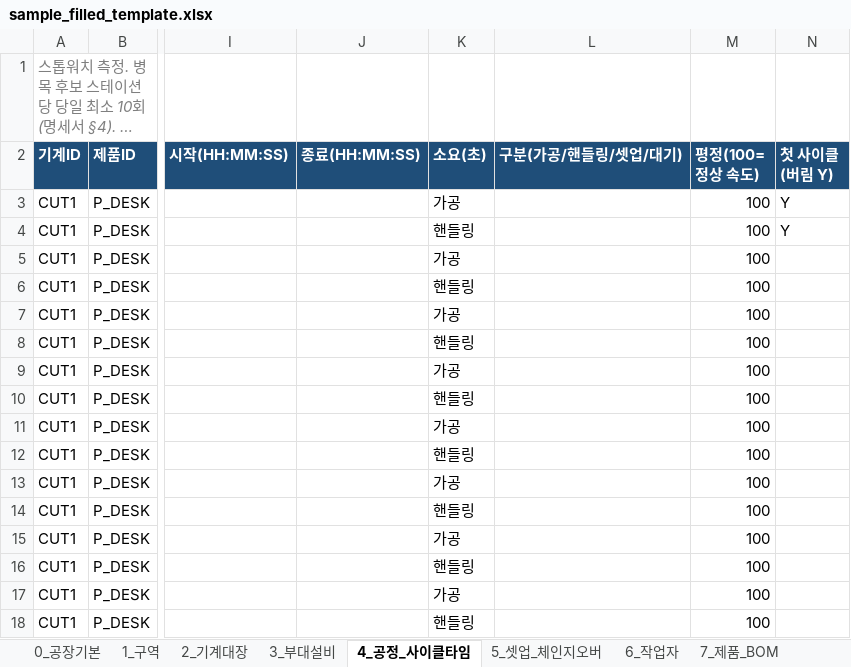
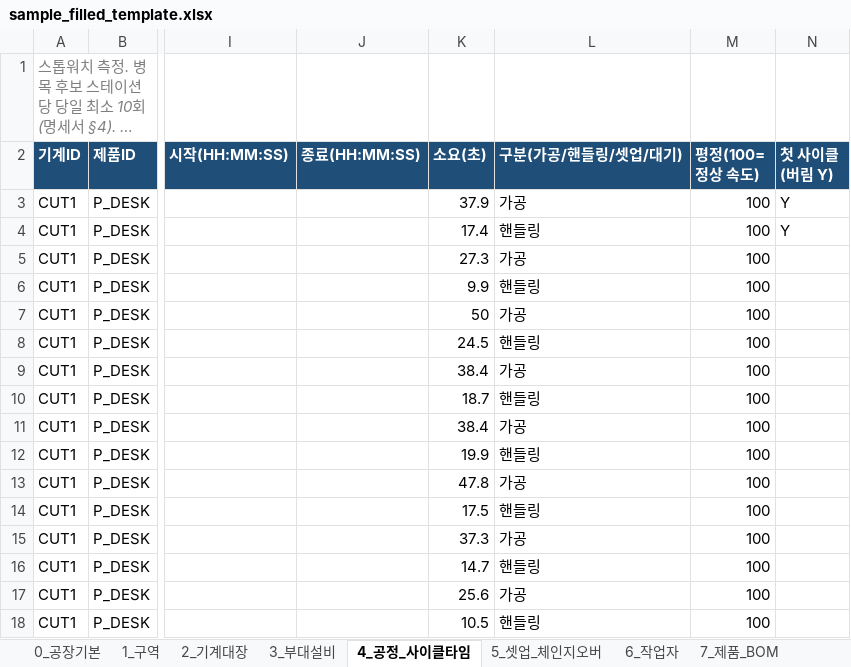
Before and after one commit to nottalggak/claude_mem, an Excel workbook: factory-twin/data/sample_filled_template.xlsx, sheet 4_공정_사이클타임, drawn as a sheet; only a part is shown, gaps mark what is left out; long unchanged cells end in …; values as stored, in another font and other column widths than the file's, no borders; the diff covers the shown part only; the diff names each change by its address in the sheet, - before the commit and + after, or states it on an @@ line.

```diff
--- a/factory-twin/data/sample_filled_template.xlsx (sheet 4_공정_사이클타임)
+++ b/factory-twin/data/sample_filled_template.xlsx (sheet 4_공정_사이클타임)
-K3 (소요(초)): 가공
+K3 (소요(초)): 37.9
-L3 (구분(가공/핸들링/셋업/대기)): (empty)
+L3 (구분(가공/핸들링/셋업/대기)): 가공
-K4 (소요(초)): 핸들링
+K4 (소요(초)): 17.4
-L4 (구분(가공/핸들링/셋업/대기)): (empty)
+L4 (구분(가공/핸들링/셋업/대기)): 핸들링
-K5 (소요(초)): 가공
+K5 (소요(초)): 27.3
-L5 (구분(가공/핸들링/셋업/대기)): (empty)
+L5 (구분(가공/핸들링/셋업/대기)): 가공
-K6 (소요(초)): 핸들링
+K6 (소요(초)): 9.9
-L6 (구분(가공/핸들링/셋업/대기)): (empty)
+L6 (구분(가공/핸들링/셋업/대기)): 핸들링
-K7 (소요(초)): 가공
+K7 (소요(초)): 50
-L7 (구분(가공/핸들링/셋업/대기)): (empty)
+L7 (구분(가공/핸들링/셋업/대기)): 가공
-K8 (소요(초)): 핸들링
+K8 (소요(초)): 24.5
-L8 (구분(가공/핸들링/셋업/대기)): (empty)
+L8 (구분(가공/핸들링/셋업/대기)): 핸들링
-K9 (소요(초)): 가공
+K9 (소요(초)): 38.4
-L9 (구분(가공/핸들링/셋업/대기)): (empty)
+L9 (구분(가공/핸들링/셋업/대기)): 가공
-K10 (소요(초)): 핸들링
+K10 (소요(초)): 18.7
-L10 (구분(가공/핸들링/셋업/대기)): (empty)
+L10 (구분(가공/핸들링/셋업/대기)): 핸들링
-K11 (소요(초)): 가공
+K11 (소요(초)): 38.4
-L11 (구분(가공/핸들링/셋업/대기)): (empty)
+L11 (구분(가공/핸들링/셋업/대기)): 가공
-K12 (소요(초)): 핸들링
+K12 (소요(초)): 19.9
-L12 (구분(가공/핸들링/셋업/대기)): (empty)
+L12 (구분(가공/핸들링/셋업/대기)): 핸들링
-K13 (소요(초)): 가공
+K13 (소요(초)): 47.8
-L13 (구분(가공/핸들링/셋업/대기)): (empty)
+L13 (구분(가공/핸들링/셋업/대기)): 가공
-K14 (소요(초)): 핸들링
+K14 (소요(초)): 17.5
-L14 (구분(가공/핸들링/셋업/대기)): (empty)
+L14 (구분(가공/핸들링/셋업/대기)): 핸들링
-K15 (소요(초)): 가공
+K15 (소요(초)): 37.3
-L15 (구분(가공/핸들링/셋업/대기)): (empty)
+L15 (구분(가공/핸들링/셋업/대기)): 가공
-K16 (소요(초)): 핸들링
+K16 (소요(초)): 14.7
-L16 (구분(가공/핸들링/셋업/대기)): (empty)
+L16 (구분(가공/핸들링/셋업/대기)): 핸들링
-K17 (소요(초)): 가공
+K17 (소요(초)): 25.6
-L17 (구분(가공/핸들링/셋업/대기)): (empty)
+L17 (구분(가공/핸들링/셋업/대기)): 가공
-K18 (소요(초)): 핸들링
+K18 (소요(초)): 10.5
-L18 (구분(가공/핸들링/셋업/대기)): (empty)
+L18 (구분(가공/핸들링/셋업/대기)): 핸들링
```
Also changed, not shown: 688 edited cells elsewhere in this sheet, 32 other files.
